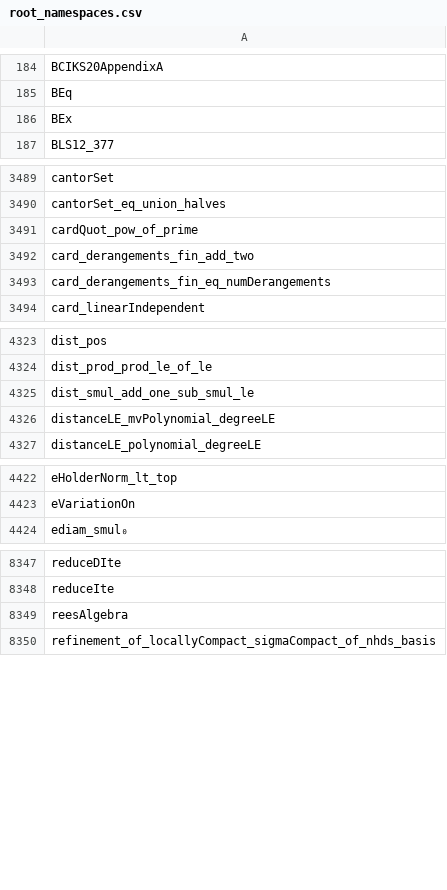
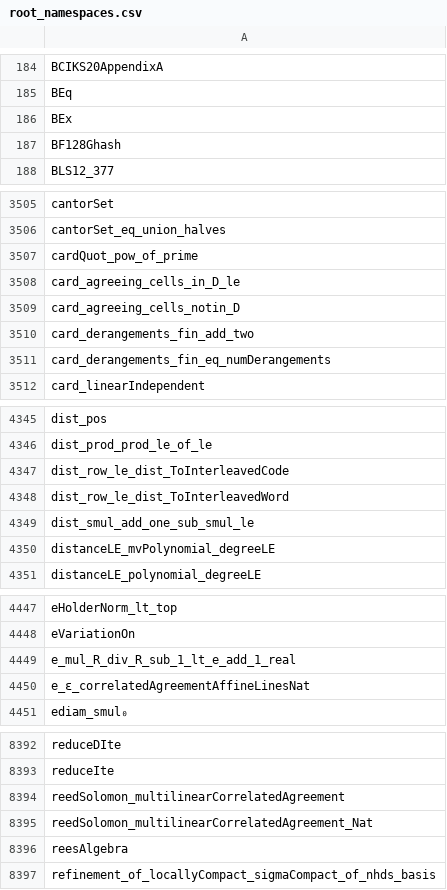
Before and after one commit to banr1/forked-ArkLib, a CSV file: Playground/root_namespaces.csv, drawn as a sheet; only a part is shown, gaps mark what is left out; the diff covers the shown part only; the diff names each change by its address in the sheet, - before the commit and + after, or states it on an @@ line.

```diff
--- a/Playground/root_namespaces.csv
+++ b/Playground/root_namespaces.csv
+row 187: BF128Ghash
+row 3508: card_agreeing_cells_in_D_le
+row 3509: card_agreeing_cells_notin_D
+row 4347: dist_row_le_dist_ToInterleavedCode
+row 4348: dist_row_le_dist_ToInterleavedWord
+row 4449: e_mul_R_div_R_sub_1_lt_e_add_1_real
+row 4450: e_ε_correlatedAgreementAffineLinesNat
+row 8394: reedSolomon_multilinearCorrelatedAgreement
+row 8395: reedSolomon_multilinearCorrelatedAgreement_Nat
```
Also changed, not shown: 41 added rows and 1 removed row elsewhere in this file.
